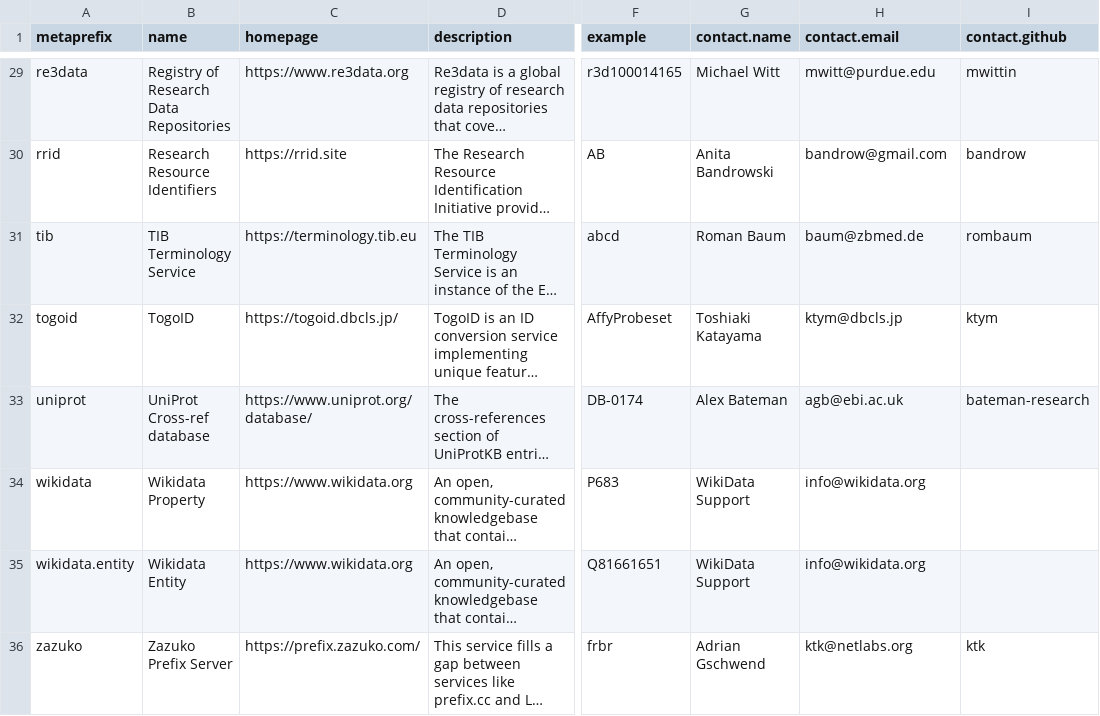
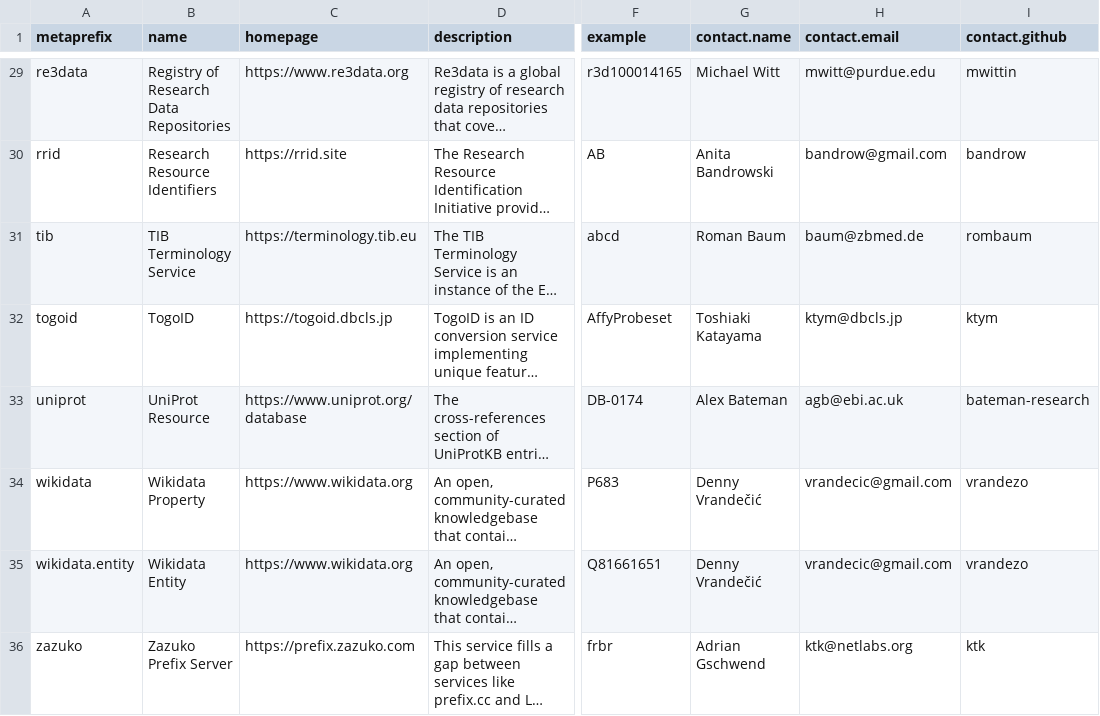
Before and after one commit to biopragmatics/bioregistry, a TSV file: exports/metaregistry/metaregistry.tsv, drawn as a sheet; only a part is shown, gaps mark what is left out; long unchanged cells end in …; the diff covers the shown part only; the diff names each change by its address in the sheet, - before the commit and + after, or states it on an @@ line.

```diff
--- a/exports/metaregistry/metaregistry.tsv
+++ b/exports/metaregistry/metaregistry.tsv
-C32 (homepage): https://togoid.dbcls.jp/
+C32 (homepage): https://togoid.dbcls.jp
-B33 (name): UniProt Cross-ref database
+B33 (name): UniProt Resource
-C33 (homepage): https://www.uniprot.org/database/
+C33 (homepage): https://www.uniprot.org/database
-G34:G35 (contact.name): WikiData Support
+G34:G35 (contact.name): Denny Vrandečić
-H34:H35 (contact.email): info@wikidata.org
+H34:H35 (contact.email): vrandecic@gmail.com
-I34:I35 (contact.github): (empty)
+I34:I35 (contact.github): vrandezo
-C36 (homepage): https://prefix.zazuko.com/
+C36 (homepage): https://prefix.zazuko.com
```
Also changed, not shown: 19 edited cells elsewhere in this file, exports/tables/comparison_goveranance.tsv, 25 other files.
